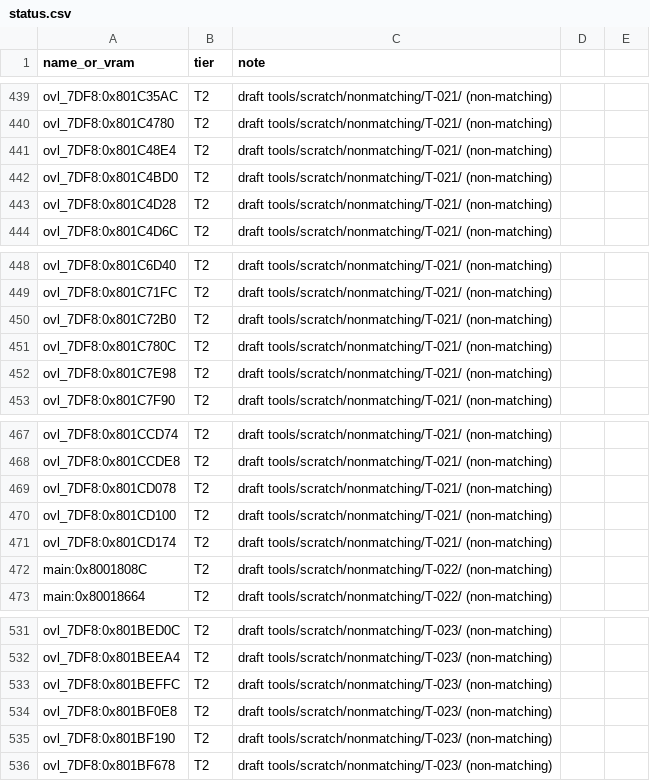
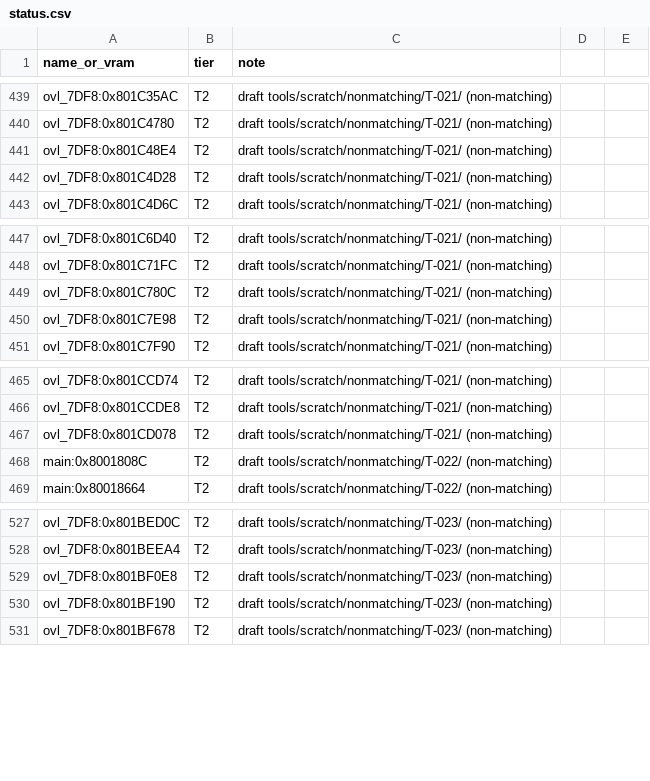
Before and after one commit to RodrigoTR04/killer-instinct-gold-n64, a CSV file: tools/progress/status.csv, drawn as a sheet; only a part is shown, gaps mark what is left out.

```diff
--- a/tools/progress/status.csv
+++ b/tools/progress/status.csv
@@ -441,3 +441,2 @@ ovl_7DF8:0x801C4780,T2,draft tools/scratch/nonmatching/T-021/ (non-matching)
 ovl_7DF8:0x801C48E4,T2,draft tools/scratch/nonmatching/T-021/ (non-matching)
-ovl_7DF8:0x801C4BD0,T2,draft tools/scratch/nonmatching/T-021/ (non-matching)
 ovl_7DF8:0x801C4D28,T2,draft tools/scratch/nonmatching/T-021/ (non-matching)
@@ -449,3 +448,2 @@ ovl_7DF8:0x801C6D40,T2,draft tools/scratch/nonmatching/T-021/ (non-matching)
 ovl_7DF8:0x801C71FC,T2,draft tools/scratch/nonmatching/T-021/ (non-matching)
-ovl_7DF8:0x801C72B0,T2,draft tools/scratch/nonmatching/T-021/ (non-matching)
 ovl_7DF8:0x801C780C,T2,draft tools/scratch/nonmatching/T-021/ (non-matching)
@@ -469,4 +467,2 @@ ovl_7DF8:0x801CCDE8,T2,draft tools/scratch/nonmatching/T-021/ (non-matching)
 ovl_7DF8:0x801CD078,T2,draft tools/scratch/nonmatching/T-021/ (non-matching)
-ovl_7DF8:0x801CD100,T2,draft tools/scratch/nonmatching/T-021/ (non-matching)
-ovl_7DF8:0x801CD174,T2,draft tools/scratch/nonmatching/T-021/ (non-matching)
 main:0x8001808C,T2,draft tools/scratch/nonmatching/T-022/ (non-matching)
@@ -532,3 +528,2 @@ ovl_7DF8:0x801BED0C,T2,draft tools/scratch/nonmatching/T-023/ (non-matching)
 ovl_7DF8:0x801BEEA4,T2,draft tools/scratch/nonmatching/T-023/ (non-matching)
-ovl_7DF8:0x801BEFFC,T2,draft tools/scratch/nonmatching/T-023/ (non-matching)
 ovl_7DF8:0x801BF0E8,T2,draft tools/scratch/nonmatching/T-023/ (non-matching)
```
Also changed, not shown: docs/functions.csv, 21 other files.
